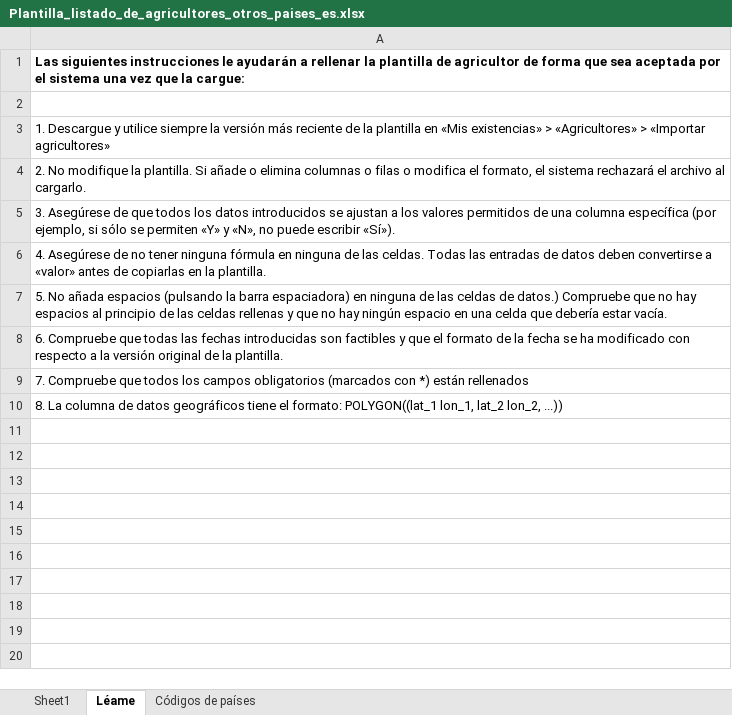
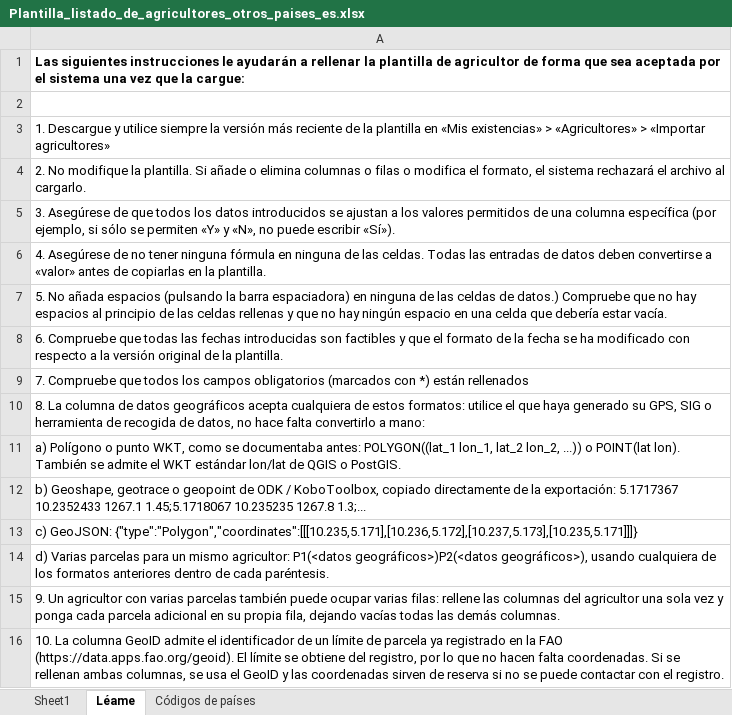
Before and after one commit to manaiba/inatrace-frontend, an Excel workbook: src/assets/farmer-import/Plantilla_listado_de_agricultores_otros_paises_es.xlsx, sheet Léame, drawn as a sheet; values as stored, in another font and other column widths than the file's, no borders; the diff names each change by its address in the sheet, - before the commit and + after, or states it on an @@ line.

```diff
--- a/src/assets/farmer-import/Plantilla_listado_de_agricultores_otros_paises_es.xlsx (sheet Léame)
+++ b/src/assets/farmer-import/Plantilla_listado_de_agricultores_otros_paises_es.xlsx (sheet Léame)
-A10: …datos geográficos tiene el formato: POLYGON((lat_1 lon_1, lat_2 lon_2, ...))
+A10: …datos geográficos acepta cualquiera de estos formatos: utilice el que haya generado su GPS, SIG o herramienta de recogida de datos, no hace falta convertirlo a mano:
+row 11: a) Polígono o punto WKT, como se documentaba antes: POLYGON((lat_1 lon_1, lat_2 lon_2, ...)) o POINT(lat lon). También se admite el WKT estándar lon/lat de QGIS o PostGIS.
+row 12: b) Geoshape, geotrace o geopoint de ODK / KoboToolbox, copiado directamente de la exportación: 5.1717367 10.2352433 1267.1 1.45;5.1718067 10.235235 1267.8 1.3;...
+row 13: c) GeoJSON: {"type":"Polygon","coordinates":[[[10.235,5.171],[10.236,5.172],[10.237,5.173],[10.235,5.171]]]}
+row 14: d) Varias parcelas para un mismo agricultor: P1(<datos geográficos>)P2(<datos geográficos>), usando cualquiera de los formatos anteriores dentro de cada paréntesis.
+row 15: 9. Un agricultor con varias parcelas también puede ocupar varias filas: rellene las columnas del agricultor una sola vez y ponga cada parcela adicional en su propia fila, dejando vacías todas las demás columnas.
+row 16: 10. La columna GeoID admite el identificador de un límite de parcela ya registrado en la FAO (https://data.apps.fao.org/geoid). El límite se obtiene del registro, por lo que no hacen falta coordenadas. Si se rellenan ambas columnas, se usa el GeoID y las coordenadas sirven de reserva si no se puede contactar con el registro.
```
Also changed, not shown: sheet Sheet1, src/assets/farmer-import/Plantilla_listado_de_agricultores_Honduras_es.xlsx, src/assets/farmer-import/Template_list_of_farmers_Rwanda_en.xlsx, 8 other files.
